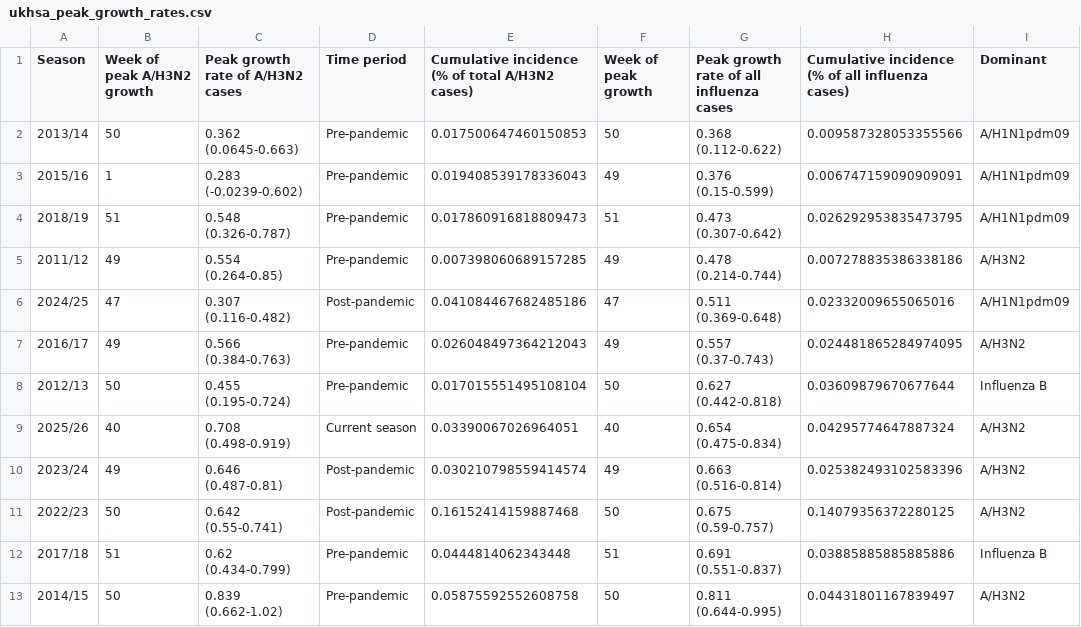
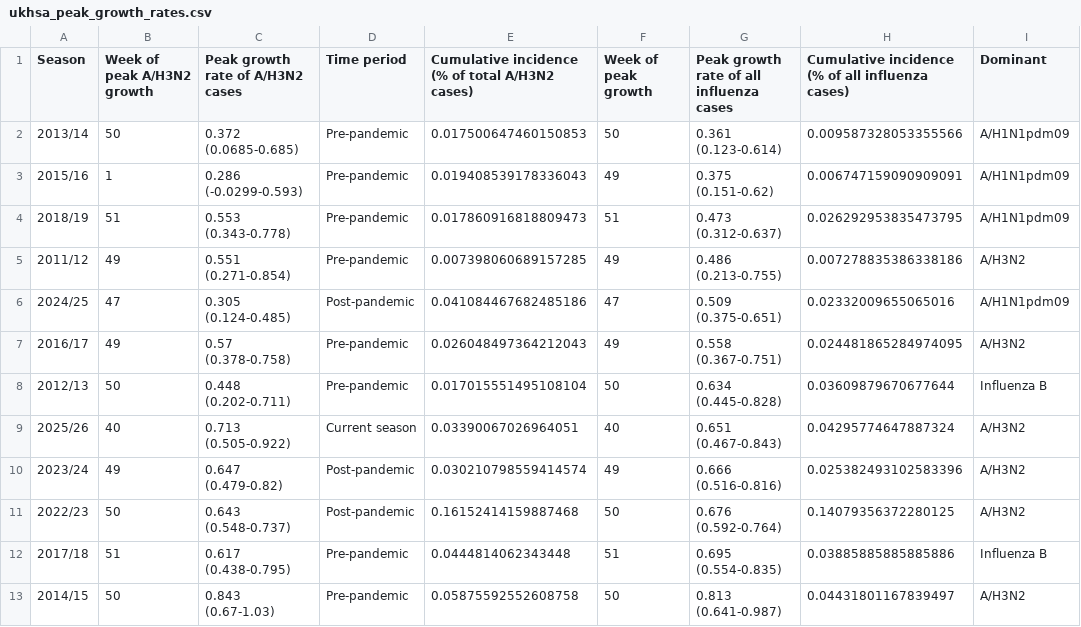
Before and after one commit to hay-idd/influenza_H3N2_k_clade, a CSV file: results/ukhsa_peak_growth_rates.csv, drawn as a sheet.

```diff
--- a/results/ukhsa_peak_growth_rates.csv
+++ b/results/ukhsa_peak_growth_rates.csv
@@ -1,13 +1,13 @@
 Season,Week of peak A/H3N2 growth,Peak growth rate of A/H3N2 cases,Time period,Cumulative incidence (% of total A/H3N2 cases),Week of peak growth,Peak growth rate of all influenza cases,Cumulative incidence (% of all influenza cases),Dominant
-2013/14,50,0.362 (0.0645-0.663),Pre-pandemic,0.017500647460150853,50,0.368 (0.112-0.622),0.009587328053355566,A/H1N1pdm09
-2015/16,1,0.283 (-0.0239-0.602),Pre-pandemic,0.019408539178336043,49,0.376 (0.15-0.599),0.006747159090909091,A/H1N1pdm09
-2018/19,51,0.548 (0.326-0.787),Pre-pandemic,0.017860916818809473,51,0.473 (0.307-0.642),0.026292953835473795,A/H1N1pdm09
-2011/12,49,0.554 (0.264-0.85),Pre-pandemic,0.007398060689157285,49,0.478 (0.214-0.744),0.007278835386338186,A/H3N2
-2024/25,47,0.307 (0.116-0.482),Post-pandemic,0.041084467682485186,47,0.511 (0.369-0.648),0.02332009655065016,A/H1N1pdm09
-2016/17,49,0.566 (0.384-0.763),Pre-pandemic,0.026048497364212043,49,0.557 (0.37-0.743),0.024481865284974095,A/H3N2
-2012/13,50,0.455 (0.195-0.724),Pre-pandemic,0.017015551495108104,50,0.627 (0.442-0.818),0.03609879670677644,Influenza B
-2025/26,40,0.708 (0.498-0.919),Current season,0.03390067026964051,40,0.654 (0.475-0.834),0.04295774647887324,A/H3N2
-2023/24,49,0.646 (0.487-0.81),Post-pandemic,0.030210798559414574,49,0.663 (0.516-0.814),0.025382493102583396,A/H3N2
-2022/23,50,0.642 (0.55-0.741),Post-pandemic,0.16152414159887468,50,0.675 (0.59-0.757),0.14079356372280125,A/H3N2
-2017/18,51,0.62 (0.434-0.799),Pre-pandemic,0.0444814062343448,51,0.691 (0.551-0.837),0.03885885885885886,Influenza B
-2014/15,50,0.839 (0.662-1.02),Pre-pandemic,0.05875592552608758,50,0.811 (0.644-0.995),0.04431801167839497,A/H3N2
+2013/14,50,0.372 (0.0685-0.685),Pre-pandemic,0.017500647460150853,50,0.361 (0.123-0.614),0.009587328053355566,A/H1N1pdm09
+2015/16,1,0.286 (-0.0299-0.593),Pre-pandemic,0.019408539178336043,49,0.375 (0.151-0.62),0.006747159090909091,A/H1N1pdm09
+2018/19,51,0.553 (0.343-0.778),Pre-pandemic,0.017860916818809473,51,0.473 (0.312-0.637),0.026292953835473795,A/H1N1pdm09
+2011/12,49,0.551 (0.271-0.854),Pre-pandemic,0.007398060689157285,49,0.486 (0.213-0.755),0.007278835386338186,A/H3N2
+2024/25,47,0.305 (0.124-0.485),Post-pandemic,0.041084467682485186,47,0.509 (0.375-0.651),0.02332009655065016,A/H1N1pdm09
+2016/17,49,0.57 (0.378-0.758),Pre-pandemic,0.026048497364212043,49,0.558 (0.367-0.751),0.024481865284974095,A/H3N2
+2012/13,50,0.448 (0.202-0.711),Pre-pandemic,0.017015551495108104,50,0.634 (0.445-0.828),0.03609879670677644,Influenza B
+2025/26,40,0.713 (0.505-0.922),Current season,0.03390067026964051,40,0.651 (0.467-0.843),0.04295774647887324,A/H3N2
+2023/24,49,0.647 (0.479-0.82),Post-pandemic,0.030210798559414574,49,0.666 (0.516-0.816),0.025382493102583396,A/H3N2
+2022/23,50,0.643 (0.548-0.737),Post-pandemic,0.16152414159887468,50,0.676 (0.592-0.764),0.14079356372280125,A/H3N2
+2017/18,51,0.617 (0.438-0.795),Pre-pandemic,0.0444814062343448,51,0.695 (0.554-0.835),0.03885885885885886,Influenza B
+2014/15,50,0.843 (0.67-1.03),Pre-pandemic,0.05875592552608758,50,0.813 (0.641-0.987),0.04431801167839497,A/H3N2
```
Also changed, not shown: figures/peak_rt_estimates.csv, results/flunet_all_growth_rates.csv, 50 other files.
